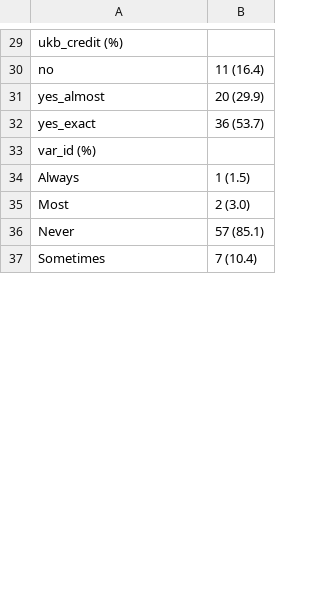
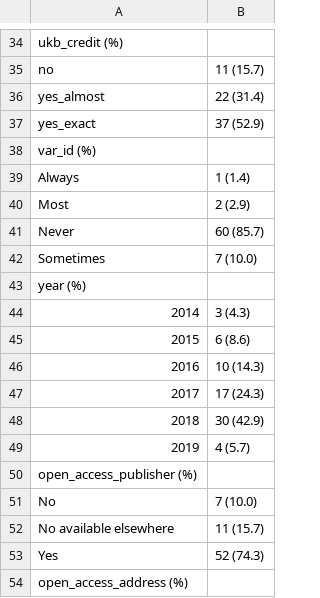
Before and after one commit to katiedrax/ukb_sr, a CSV file: outputs/table1_no_levels.csv, drawn as a sheet; only a part is shown, gaps mark what is left out; the diff covers the shown part only.

```diff
--- a/outputs/table1_no_levels.csv
+++ b/outputs/table1_no_levels.csv
@@ -29,9 +34,21 @@
 "ukb_credit (%)",""
-"   no","11 (16.4)"
-"   yes_almost","20 (29.9)"
-"   yes_exact","36 (53.7)"
+"   no","11 (15.7)"
+"   yes_almost","22 (31.4)"
+"   yes_exact","37 (52.9)"
 "var_id (%)",""
-"   Always","1 (1.5)"
-"   Most","2 (3.0)"
-"   Never","57 (85.1)"
-"   Sometimes","7 (10.4)"
+"   Always","1 (1.4)"
+"   Most","2 (2.9)"
+"   Never","60 (85.7)"
+"   Sometimes","7 (10.0)"
+"year (%)",""
+"   2014","3 (4.3)"
+"   2015","6 (8.6)"
+"   2016","10 (14.3)"
+"   2017","17 (24.3)"
+"   2018","30 (42.9)"
+"   2019","4 (5.7)"
+"open_access_publisher (%)",""
+"   No","7 (10.0)"
+"   No available elsewhere","11 (15.7)"
+"   Yes","52 (74.3)"
+"open_access_address (%)",""
```
Also changed, not shown: 23 added rows, 1 removed row and 27 edited cells elsewhere in this file, outputs/bar_data.csv, outputs/table1_all_levels.csv, 2 other files.
